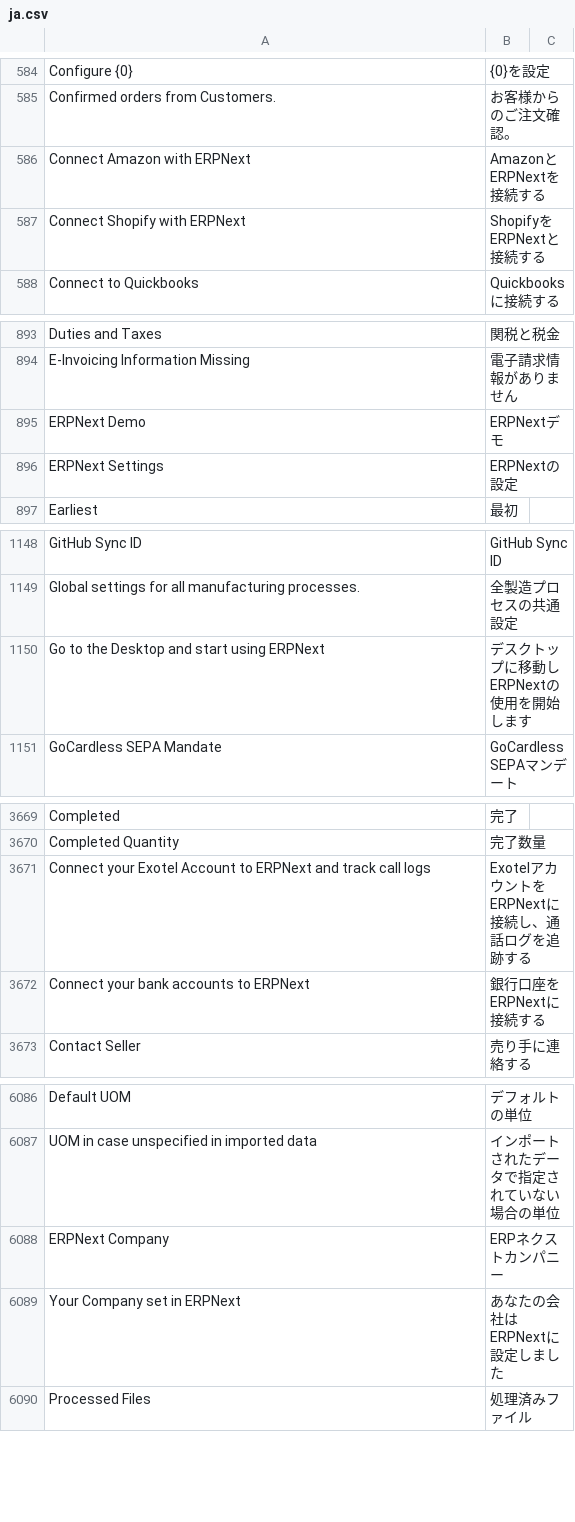
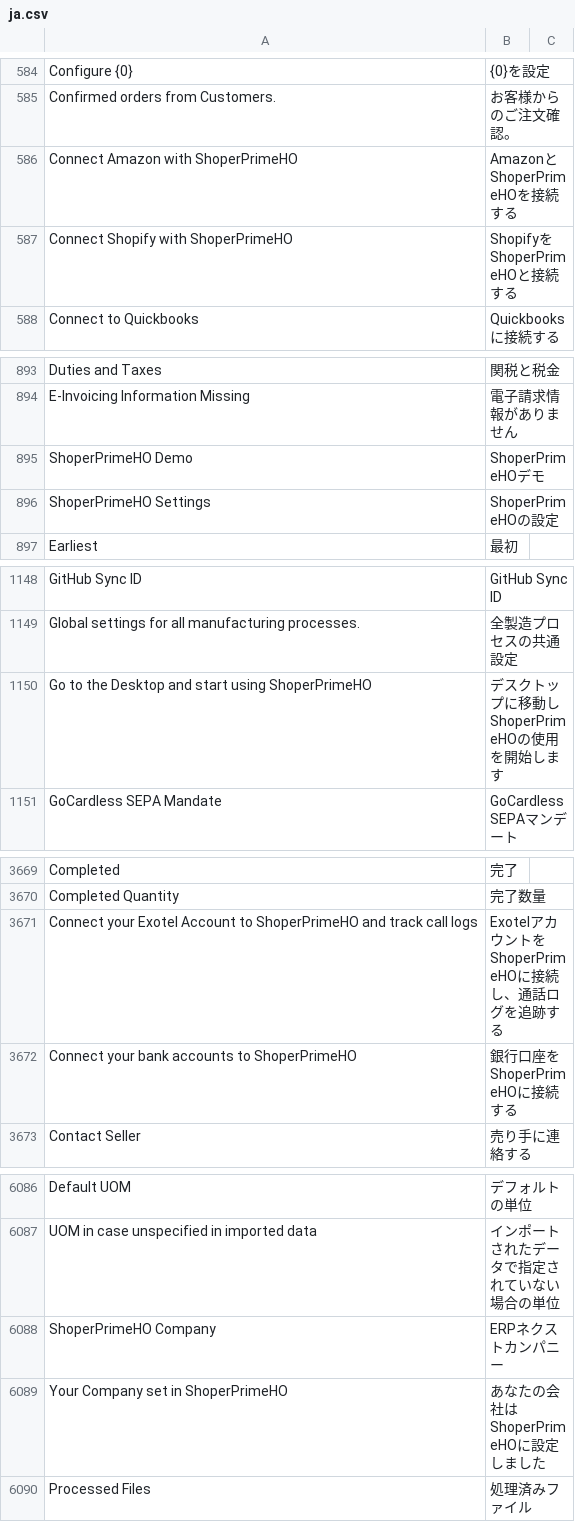
Before and after one commit to netmanthan/ShoperHO, a CSV file: shoperprimeho/translations/ja.csv, drawn as a sheet; only a part is shown, gaps mark what is left out; the diff covers the shown part only.

```diff
--- a/shoperprimeho/translations/ja.csv
+++ b/shoperprimeho/translations/ja.csv
@@ -585,4 +585,4 @@ Configure {0},{0}を設定,
 Confirmed orders from Customers.,お客様からのご注文確認。,
-Connect Amazon with ERPNext,AmazonとERPNextを接続する,
-Connect Shopify with ERPNext,ShopifyをERPNextと接続する,
+Connect Amazon with ShoperPrimeHO,AmazonとShoperPrimeHOを接続する,
+Connect Shopify with ShoperPrimeHO,ShopifyをShoperPrimeHOと接続する,
 Connect to Quickbooks,Quickbooksに接続する,
@@ -894,4 +894,4 @@ Duties and Taxes,関税と税金,
 E-Invoicing Information Missing,電子請求情報がありません,
-ERPNext Demo,ERPNextデモ,
-ERPNext Settings,ERPNextの設定,
+ShoperPrimeHO Demo,ShoperPrimeHOデモ,
+ShoperPrimeHO Settings,ShoperPrimeHOの設定,
 Earliest,最初,
@@ -1149,3 +1149,3 @@ GitHub Sync ID,GitHub Sync ID,
 Global settings for all manufacturing processes.,全製造プロセスの共通設定,
-Go to the Desktop and start using ERPNext,デスクトップに移動しERPNextの使用を開始します,
+Go to the Desktop and start using ShoperPrimeHO,デスクトップに移動しShoperPrimeHOの使用を開始します,
 GoCardless SEPA Mandate,GoCardless SEPAマンデート,
@@ -3670,4 +3670,4 @@ Completed,完了,
 Completed Quantity,完了数量,
-Connect your Exotel Account to ERPNext and track call logs,ExotelアカウントをERPNextに接続し、通話ログを追跡する,
-Connect your bank accounts to ERPNext,銀行口座をERPNextに接続する,
+Connect your Exotel Account to ShoperPrimeHO and track call logs,ExotelアカウントをShoperPrimeHOに接続し、通話ログを追跡する,
+Connect your bank accounts to ShoperPrimeHO,銀行口座をShoperPrimeHOに接続する,
 Contact Seller,売り手に連絡する,
@@ -6087,4 +6087,4 @@ Default UOM,デフォルトの単位,
 UOM in case unspecified in imported data,インポートされたデータで指定されていない場合の単位,
-ERPNext Company,ERPネクストカンパニー,
-Your Company set in ERPNext,あなたの会社はERPNextに設定しました,
+ShoperPrimeHO Company,ERPネクストカンパニー,
+Your Company set in ShoperPrimeHO,あなたの会社はShoperPrimeHOに設定しました,
 Processed Files,処理済みファイル,
```
Also changed, not shown: 11 added rows, 11 removed rows and 13 edited cells elsewhere in this file, shoperprimeho/translations/am.csv, shoperprimeho/translations/fa.csv, 10 other files.
